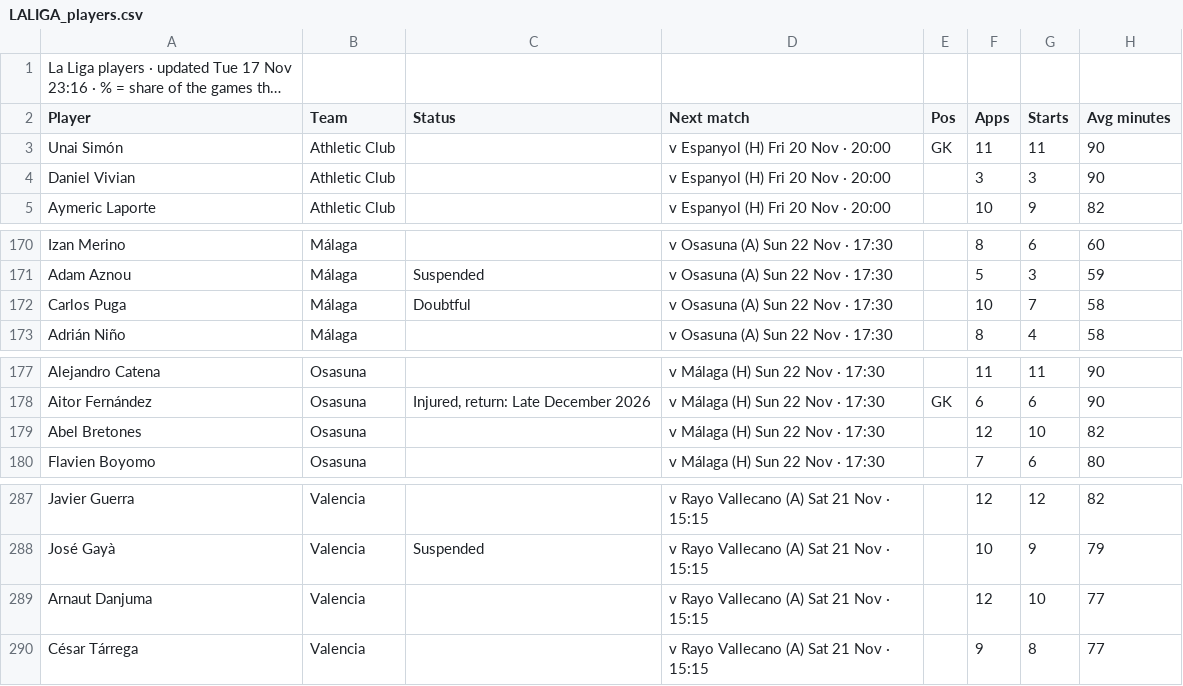
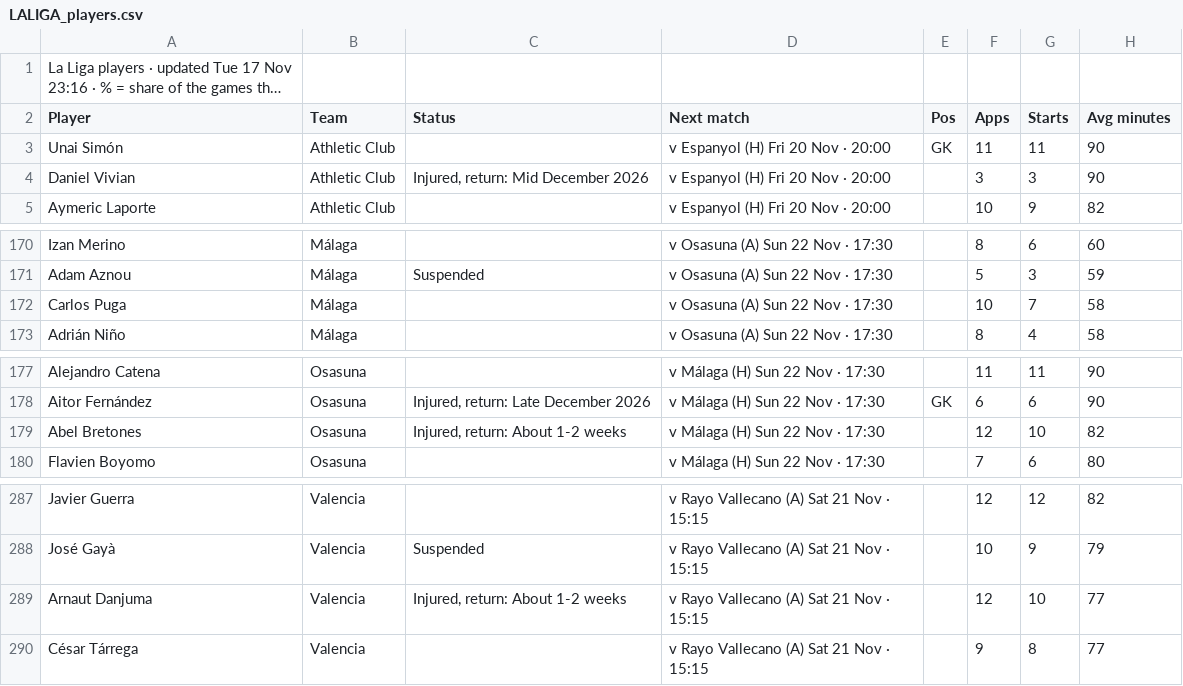
Before and after one commit to 7wilite7/Football-Stats, a CSV file: out/LALIGA_players.csv, drawn as a sheet; only a part is shown, gaps mark what is left out; long unchanged cells end in …; the diff names each change by its address in the sheet, - before the commit and + after, or states it on an @@ line.

Commit message:
update LALIGA

```diff
--- a/out/LALIGA_players.csv
+++ b/out/LALIGA_players.csv
-C4 (Status): (empty)
+C4 (Status): Injured, return: Mid December 2026
-C172 (Status): Doubtful
+C172 (Status): (empty)
-C179 (Status): (empty)
+C179 (Status): Injured, return: About 1-2 weeks
-C289 (Status): (empty)
+C289 (Status): Injured, return: About 1-2 weeks
```
Also changed, not shown: out/INDEX.csv, 6 other files.
